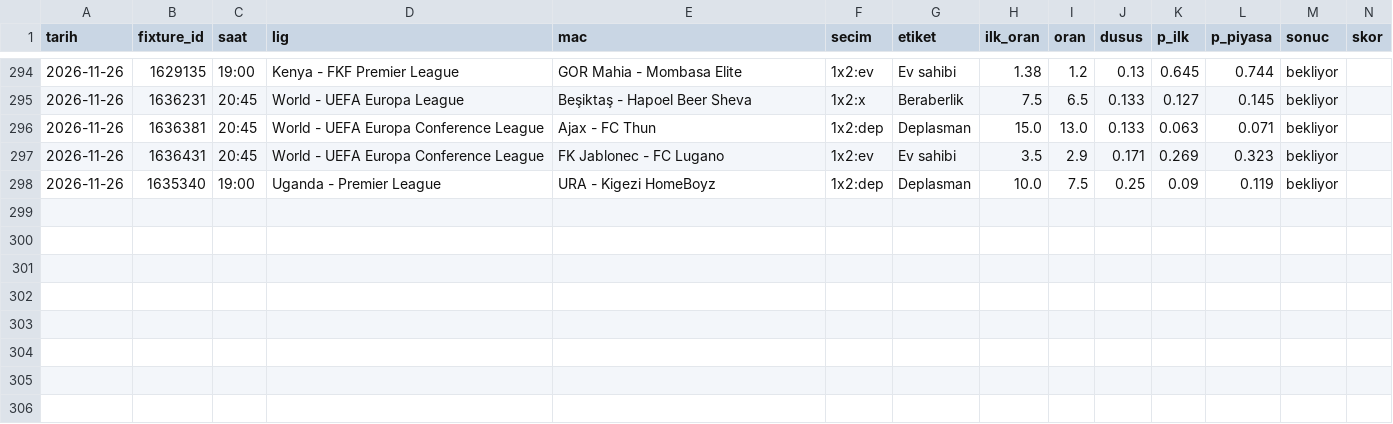
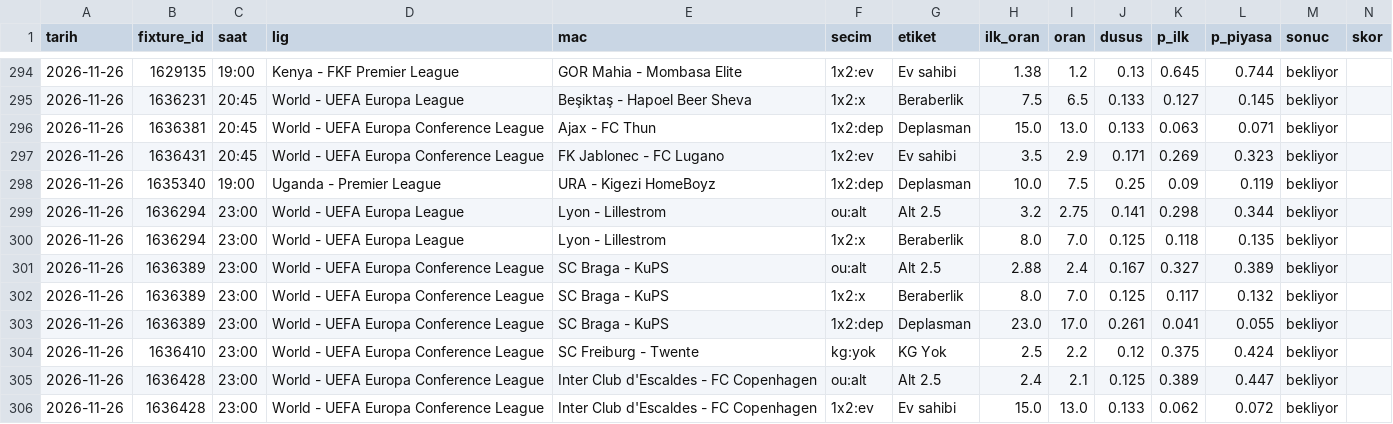
Before and after one commit to leaderofhorde1/Gol-Analizi, a CSV file: data/dususler.csv, drawn as a sheet; only a part is shown, gaps mark what is left out; rows hold the shown columns only; the diff names each change by its address in the sheet, - before the commit and + after, or states it on an @@ line.

```diff
--- a/data/dususler.csv
+++ b/data/dususler.csv
+row 299: 2026-11-26 | 1636294 | 23:00 | World - UEFA Europa League | Lyon - Lillestrom | ou:alt | Alt 2.5 | 3.2 | 2.75 | 0.141 | 0.298 | 0.344 | bekliyor
+row 300: 2026-11-26 | 1636294 | 23:00 | World - UEFA Europa League | Lyon - Lillestrom | 1x2:x | Beraberlik | 8.0 | 7.0 | 0.125 | 0.118 | 0.135 | bekliyor
+row 301: 2026-11-26 | 1636389 | 23:00 | World - UEFA Europa Conference League | SC Braga - KuPS | ou:alt | Alt 2.5 | 2.88 | 2.4 | 0.167 | 0.327 | 0.389 | bekliyor
+row 302: 2026-11-26 | 1636389 | 23:00 | World - UEFA Europa Conference League | SC Braga - KuPS | 1x2:x | Beraberlik | 8.0 | 7.0 | 0.125 | 0.117 | 0.132 | bekliyor
+row 303: 2026-11-26 | 1636389 | 23:00 | World - UEFA Europa Conference League | SC Braga - KuPS | 1x2:dep | Deplasman | 23.0 | 17.0 | 0.261 | 0.041 | 0.055 | bekliyor
+row 304: 2026-11-26 | 1636410 | 23:00 | World - UEFA Europa Conference League | SC Freiburg - Twente | kg:yok | KG Yok | 2.5 | 2.2 | 0.12 | 0.375 | 0.424 | bekliyor
+row 305: 2026-11-26 | 1636428 | 23:00 | World - UEFA Europa Conference League | Inter Club d'Escaldes - FC Copenhagen | ou:alt | Alt 2.5 | 2.4 | 2.1 | 0.125 | 0.389 | 0.447 | bekliyor
+row 306: 2026-11-26 | 1636428 | 23:00 | World - UEFA Europa Conference League | Inter Club d'Escaldes - FC Copenhagen | 1x2:ev | Ev sahibi | 15.0 | 13.0 | 0.133 | 0.062 | 0.072 | bekliyor
```
Also changed, not shown: data/sinyaller.csv, 2 other files.
